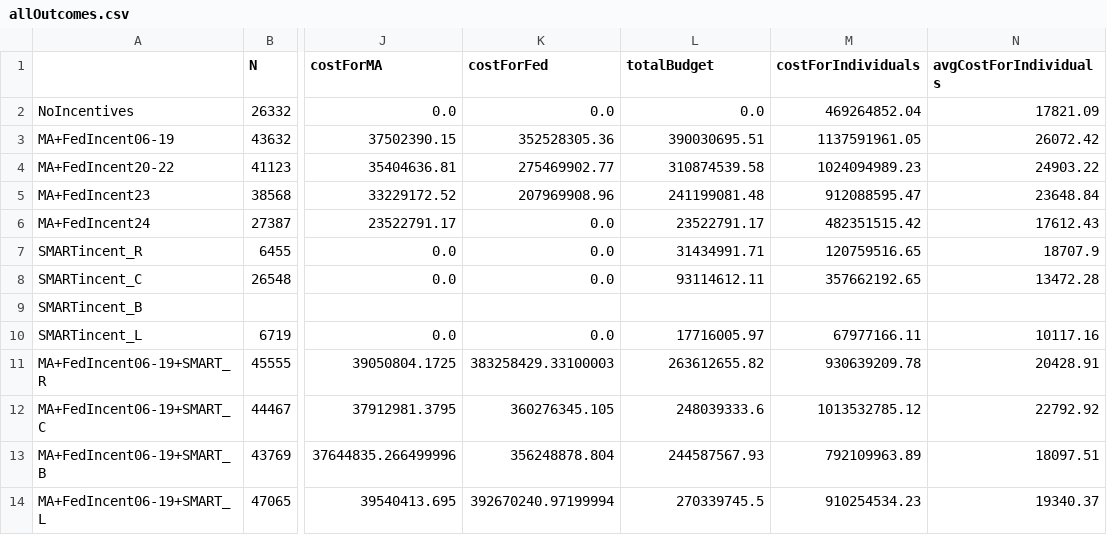
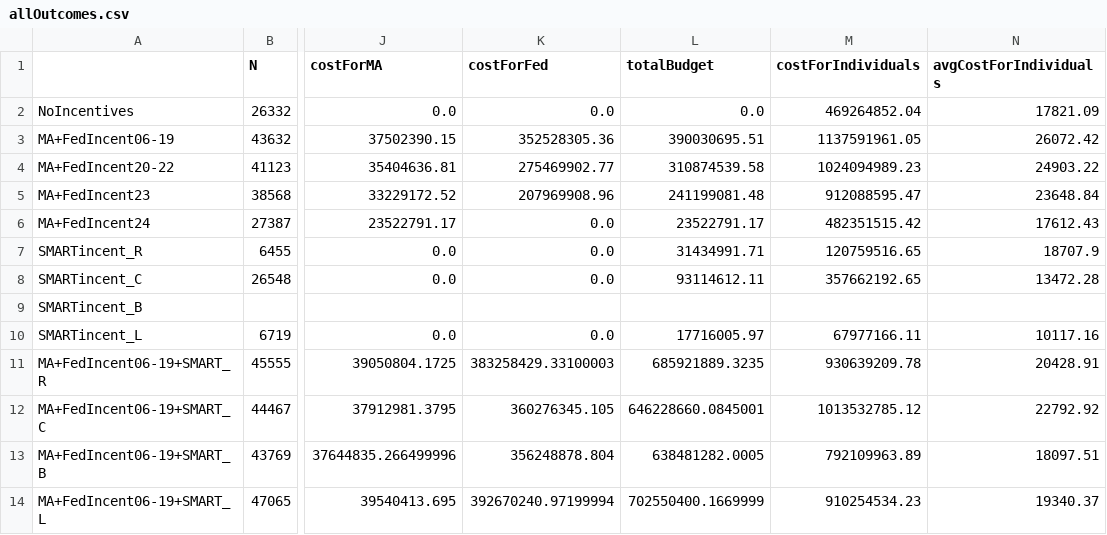
Before and after one commit to ghostpress/ma-solar, a CSV file: output/allOutcomes.csv, drawn as a sheet; only a part is shown, gaps mark what is left out; the diff names each change by its address in the sheet, - before the commit and + after, or states it on an @@ line.

Commit message:
Fixed typo in total budget calculation

```diff
--- a/output/allOutcomes.csv
+++ b/output/allOutcomes.csv
-L11 (totalBudget): 263612655.82
+L11 (totalBudget): 685921889.3235
-L12 (totalBudget): 248039333.6
+L12 (totalBudget): 646228660.0845001
-L13 (totalBudget): 244587567.93
+L13 (totalBudget): 638481282.0005
-L14 (totalBudget): 270339745.5
+L14 (totalBudget): 702550400.1669999
```
Also changed, not shown: output/combinedIncentOutcomes.csv, 1 other file.
